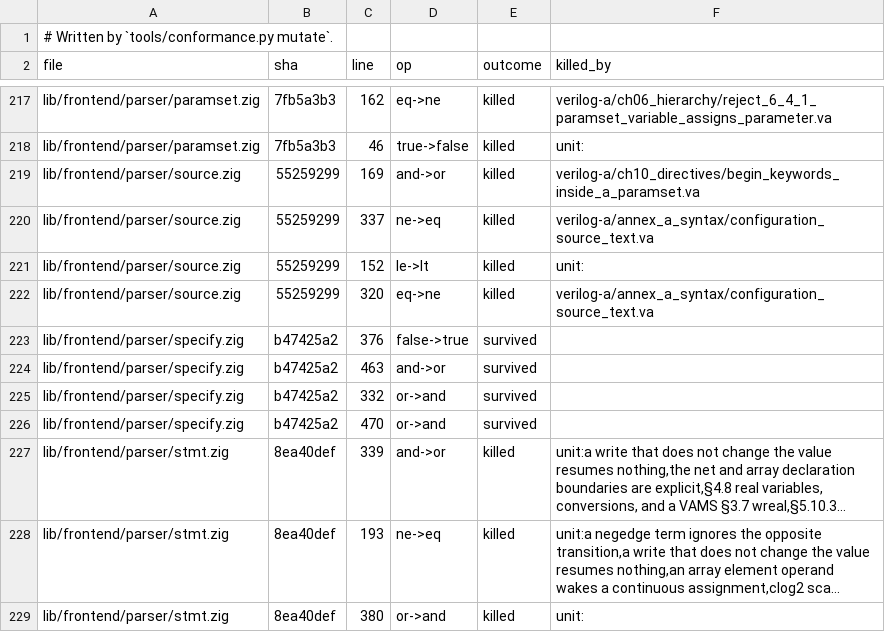
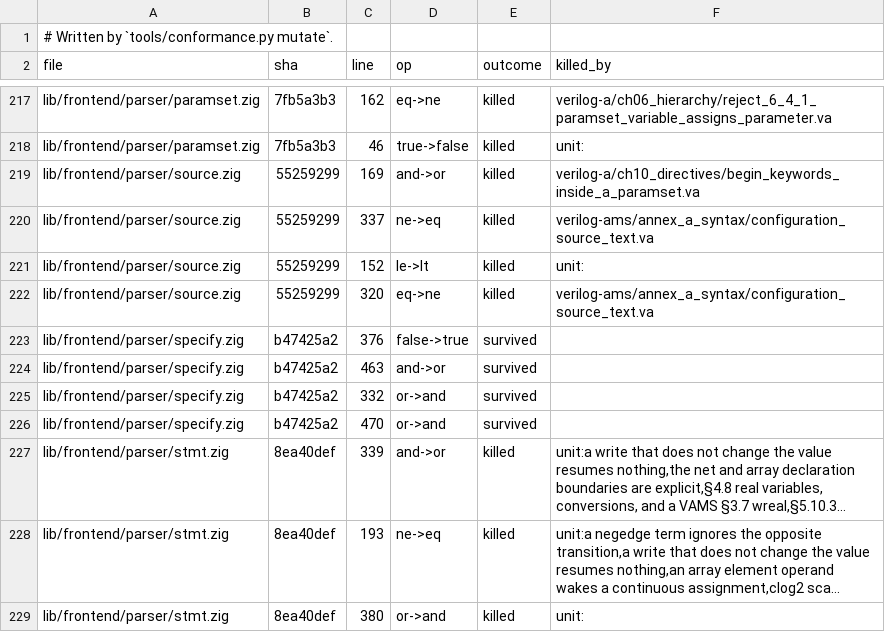
Before and after one commit to OpenFAT/VAMS-Conformance-Suite, a TSV file: vera/ledger/MUTANTS.tsv, drawn as a sheet; only a part is shown, gaps mark what is left out; long unchanged cells end in ….

```diff
--- a/vera/ledger/MUTANTS.tsv
+++ b/vera/ledger/MUTANTS.tsv
@@ -219,5 +219,5 @@ lib/frontend/parser/paramset.zig	7fb5a3b3	46	true->false	killed	unit:
 lib/frontend/parser/source.zig	55259299	169	and->or	killed	verilog-a/ch10_directives/begin_keywords_inside_a_paramset.va
-lib/frontend/parser/source.zig	55259299	337	ne->eq	killed	verilog-a/annex_a_syntax/configuration_source_text.va
+lib/frontend/parser/source.zig	55259299	337	ne->eq	killed	verilog-ams/annex_a_syntax/configuration_source_text.va
 lib/frontend/parser/source.zig	55259299	152	le->lt	killed	unit:
-lib/frontend/parser/source.zig	55259299	320	eq->ne	killed	verilog-a/annex_a_syntax/configuration_source_text.va
+lib/frontend/parser/source.zig	55259299	320	eq->ne	killed	verilog-ams/annex_a_syntax/configuration_source_text.va
 lib/frontend/parser/specify.zig	b47425a2	376	false->true	survived	
```
Also changed, not shown: vera/ledger/GRAMMAR-DIFF.tsv, vera/ledger/ORACLES.tsv, 16 other files.
